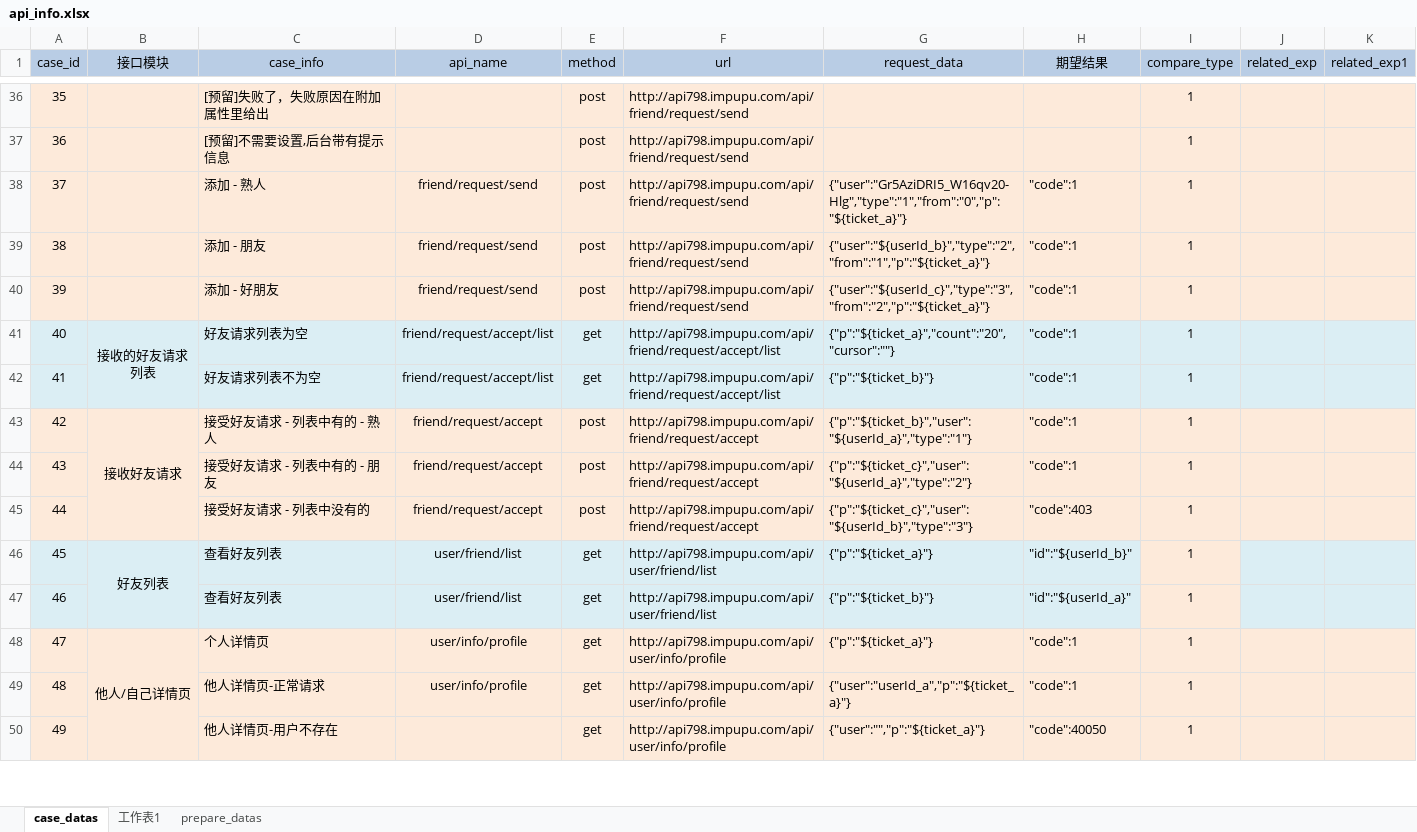
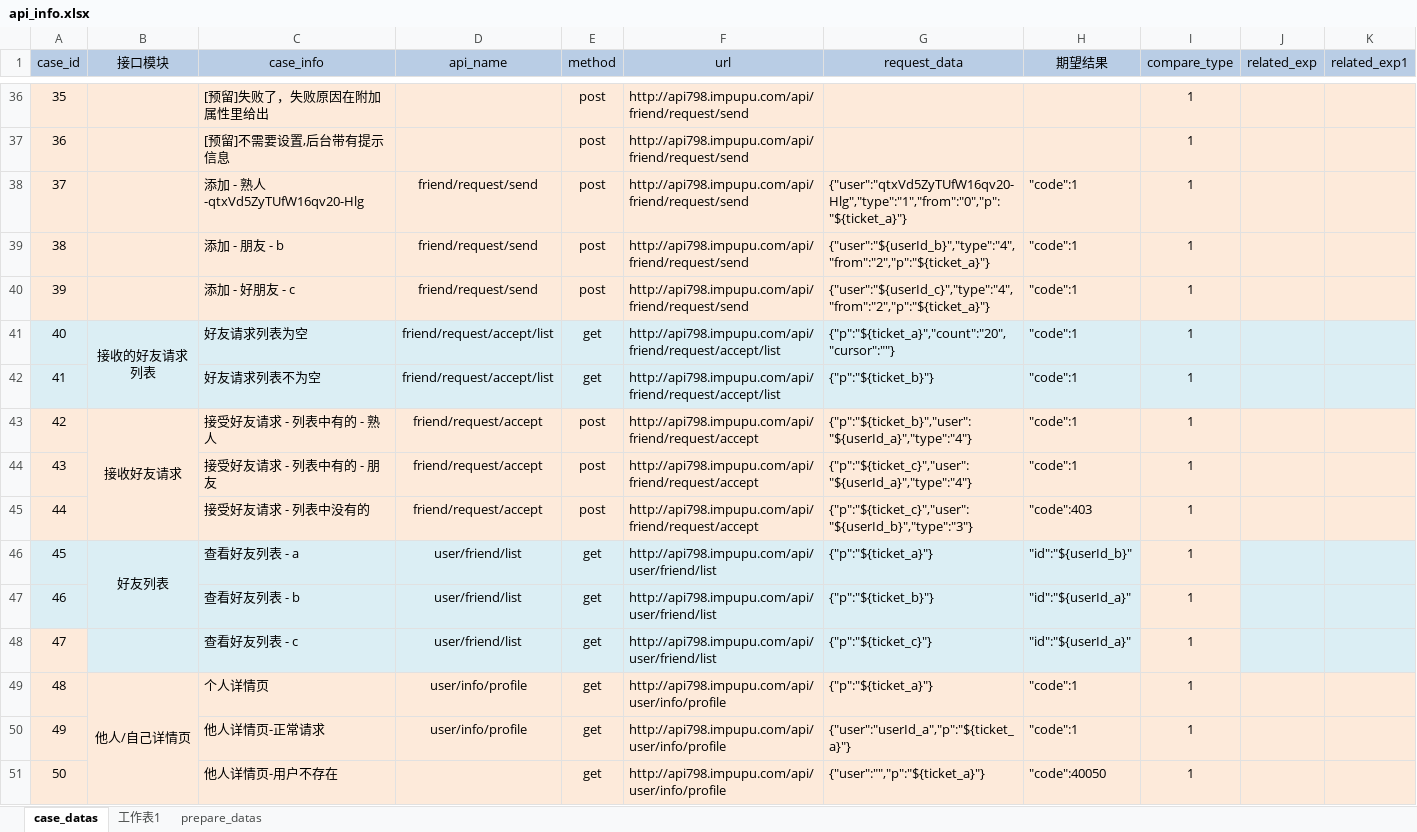
Before and after one commit to zhouweisong/pupu_api, an Excel workbook: TestDatas/api_info.xlsx, sheet case_datas, drawn as a sheet; only a part is shown, gaps mark what is left out; values as stored, in another font and other column widths than the file's, no borders; addresses are those after the commit; the diff covers the shown part only; the diff names each change by its address in the sheet, - before the commit and + after, or states it on an @@ line.

Commit message:
TEST

```diff
--- a/TestDatas/api_info.xlsx (sheet case_datas)
+++ b/TestDatas/api_info.xlsx (sheet case_datas)
-C38 (case_info): 添加 - 熟人
+C38 (case_info): 添加 - 熟人 -qtxVd5ZyTUfW16qv20-Hlg
-G38 (request_data): {"user":"Gr5AziDRI5_W16qv20-Hlg","type":"1","from":"0","p":"${ticket_a}"}
+G38 (request_data): {"user":"qtxVd5ZyTUfW16qv20-Hlg","type":"1","from":"0","p":"${ticket_a}"}
-C39 (case_info): 添加 - 朋友
+C39 (case_info): 添加 - 朋友 - b
-G39 (request_data): {"user":"${userId_b}","type":"2","from":"1","p":"${ticket_a}"}
+G39 (request_data): {"user":"${userId_b}","type":"4","from":"2","p":"${ticket_a}"}
-C40 (case_info): 添加 - 好朋友
+C40 (case_info): 添加 - 好朋友 - c
-G40 (request_data): {"user":"${userId_c}","type":"3","from":"2","p":"${ticket_a}"}
+G40 (request_data): {"user":"${userId_c}","type":"4","from":"2","p":"${ticket_a}"}
-G43 (request_data): {"p":"${ticket_b}","user":"${userId_a}","type":"1"}
+G43 (request_data): {"p":"${ticket_b}","user":"${userId_a}","type":"4"}
-G44 (request_data): {"p":"${ticket_c}","user":"${userId_a}","type":"2"}
+G44 (request_data): {"p":"${ticket_c}","user":"${userId_a}","type":"4"}
-C46 (case_info): 查看好友列表
+C46 (case_info): 查看好友列表 - a
-C47 (case_info): 查看好友列表
+C47 (case_info): 查看好友列表 - b
+row 48: 47 |  | 查看好友列表 - c | user/friend/list | get | http://api798.impupu.com/api/user/friend/list | {"p":"${ticket_c}"} | "id":"${userId_a}" | 1
@@ column A (case_id) renumbered from row 49 down @@
```
Also changed, not shown: cell formats elsewhere in this sheet, sheet prepare_datas, 2 other files.
